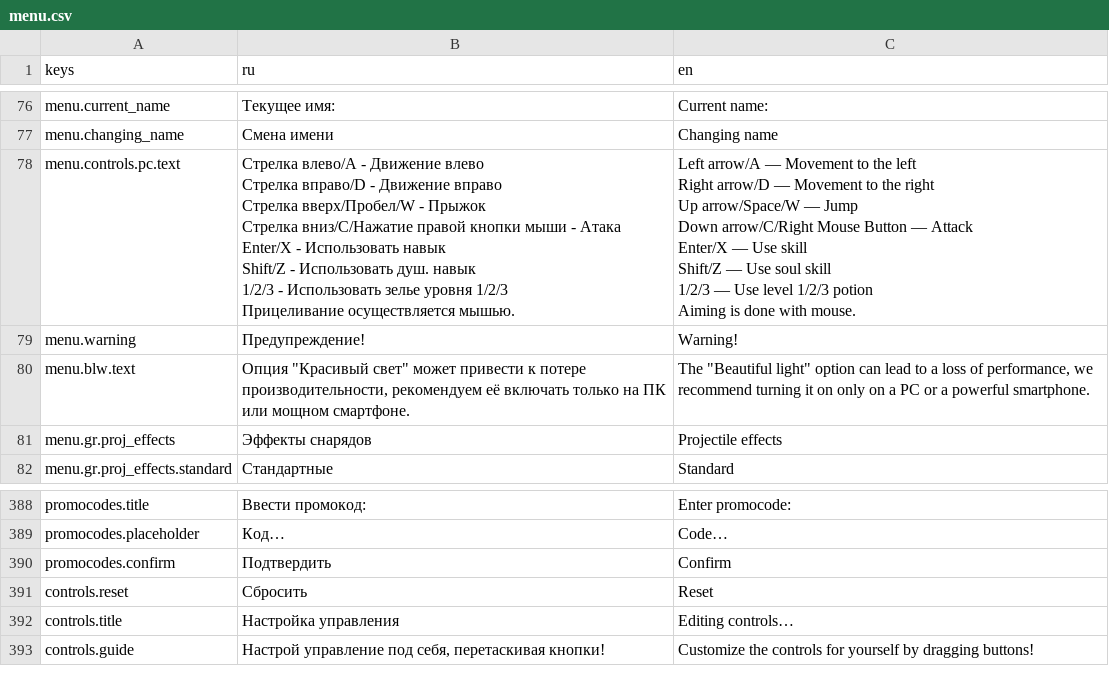
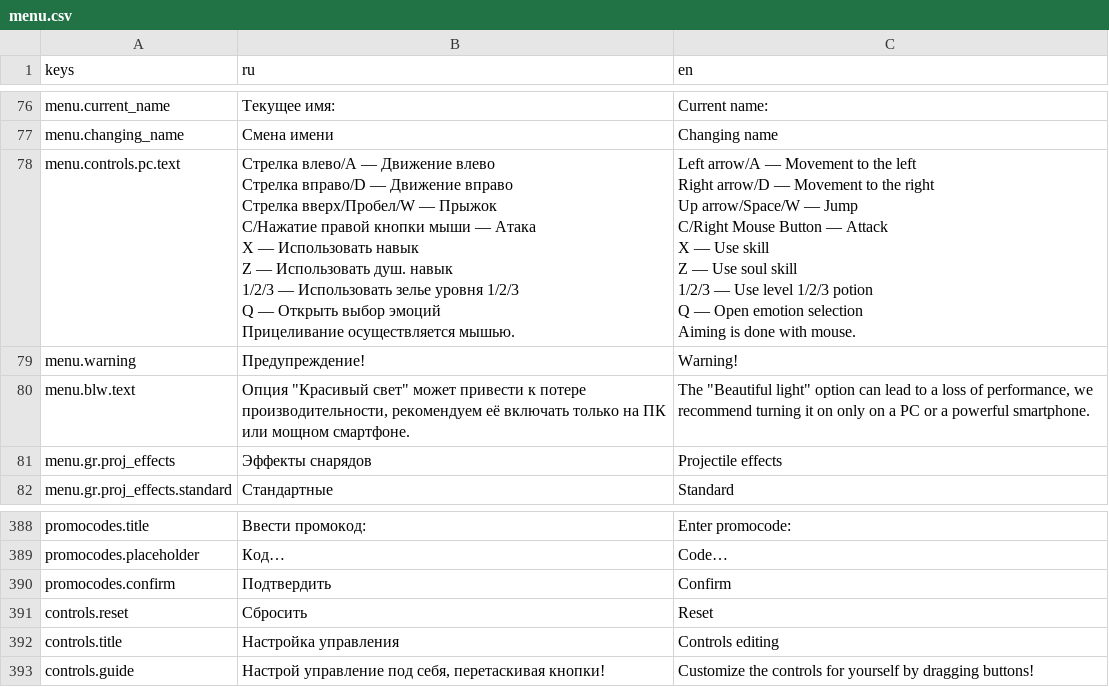
Before and after one commit to Diamond-Studio-GAMES/alpha-platformer2, a CSV file: misc/translations/menu.csv, drawn as a sheet; only a part is shown, gaps mark what is left out.

Commit message:
Add emotions to multiplayer

```diff
--- a/misc/translations/menu.csv
+++ b/misc/translations/menu.csv
@@ -129,17 +129,19 @@ menu.current_name,Текущее имя: ,Current name:
 menu.changing_name,Смена имени,Changing name
-menu.controls.pc.text,"Стрелка влево/A - Движение влево
-Стрелка вправо/D - Движение вправо
-Стрелка вверх/Пробел/W - Прыжок
-Стрелка вниз/C/Нажатие правой кнопки мыши - Атака
-Enter/X - Использовать навык
-Shift/Z - Использовать душ. навык
-1/2/3 - Использовать зелье уровня 1/2/3
-Прицеливание осуществляется мышью.","Left arrow/A — Movement to the left
-Right arrow/D — Movement to the right
-Up arrow/Space/W — Jump
-Down arrow/C/Right Mouse Button — Attack
-Enter/X — Use skill
-Shift/Z — Use soul skill
-1/2/3 — Use level 1/2/3 potion
-Aiming is done with mouse."
+menu.controls.pc.text,"Стрелка влево/A — Движение влево
+Стрелка вправо/D — Движение вправо
+Стрелка вверх/Пробел/W — Прыжок
+C/Нажатие правой кнопки мыши — Атака
+X — Использовать навык
+Z — Использовать душ. навык
+1/2/3 — Использовать зелье уровня 1/2/3
+Q — Открыть выбор эмоций
+Прицеливание осуществляется мышью.","Left arrow/A — Movement to the left
+Right arrow/D — Movement to the right
+Up arrow/Space/W — Jump
+C/Right Mouse Button — Attack
+X — Use skill
+Z — Use soul skill
+1/2/3 — Use level 1/2/3 potion
+Q — Open emotion selection
+Aiming is done with mouse."
 menu.warning,Предупреждение!,Warning!
@@ -479,3 +481,3 @@ promocodes.confirm,Подтвердить,Confirm
 controls.reset,Сбросить,Reset
-controls.title,Настройка управления,Editing controls…
+controls.title,Настройка управления,Controls editing
 controls.guide,"Настрой управление под себя, перетаскивая кнопки!",Customize the controls for yourself by dragging buttons!
```
Also changed, not shown: 27 other files.
